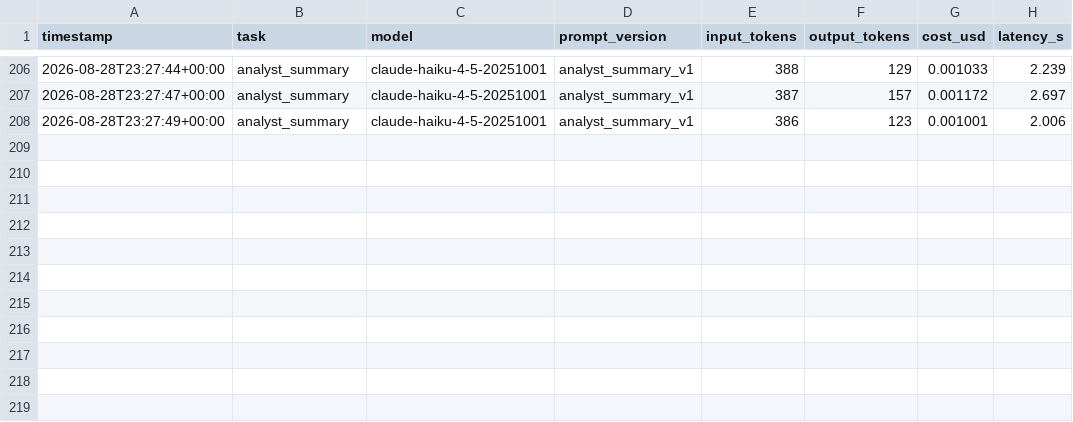
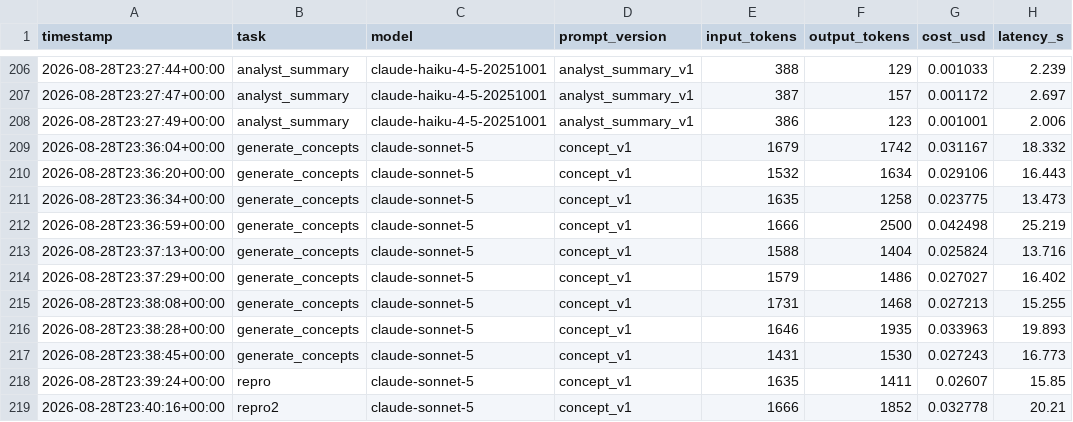
Before and after one commit to varunkhanna-ai/creative-signal-copilot, a CSV file: eval/cost_log.csv, drawn as a sheet; only a part is shown, gaps mark what is left out; the diff names each change by its address in the sheet, - before the commit and + after, or states it on an @@ line.

```diff
--- a/eval/cost_log.csv
+++ b/eval/cost_log.csv
+row 209: 2026-08-28T23:36:04+00:00 | generate_concepts | claude-sonnet-5 | concept_v1 | 1679 | 1742 | 0.031167 | 18.332
+row 210: 2026-08-28T23:36:20+00:00 | generate_concepts | claude-sonnet-5 | concept_v1 | 1532 | 1634 | 0.029106 | 16.443
+row 211: 2026-08-28T23:36:34+00:00 | generate_concepts | claude-sonnet-5 | concept_v1 | 1635 | 1258 | 0.023775 | 13.473
+row 212: 2026-08-28T23:36:59+00:00 | generate_concepts | claude-sonnet-5 | concept_v1 | 1666 | 2500 | 0.042498 | 25.219
+row 213: 2026-08-28T23:37:13+00:00 | generate_concepts | claude-sonnet-5 | concept_v1 | 1588 | 1404 | 0.025824 | 13.716
+row 214: 2026-08-28T23:37:29+00:00 | generate_concepts | claude-sonnet-5 | concept_v1 | 1579 | 1486 | 0.027027 | 16.402
+row 215: 2026-08-28T23:38:08+00:00 | generate_concepts | claude-sonnet-5 | concept_v1 | 1731 | 1468 | 0.027213 | 15.255
+row 216: 2026-08-28T23:38:28+00:00 | generate_concepts | claude-sonnet-5 | concept_v1 | 1646 | 1935 | 0.033963 | 19.893
+row 217: 2026-08-28T23:38:45+00:00 | generate_concepts | claude-sonnet-5 | concept_v1 | 1431 | 1530 | 0.027243 | 16.773
+row 218: 2026-08-28T23:39:24+00:00 | repro | claude-sonnet-5 | concept_v1 | 1635 | 1411 | 0.02607 | 15.85
+row 219: 2026-08-28T23:40:16+00:00 | repro2 | claude-sonnet-5 | concept_v1 | 1666 | 1852 | 0.032778 | 20.21
```
Also changed, not shown: 6 other files.
